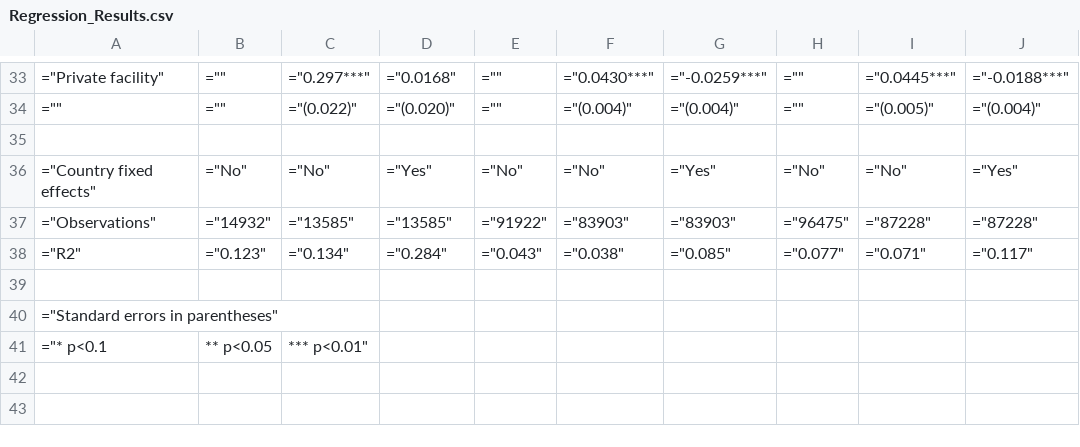
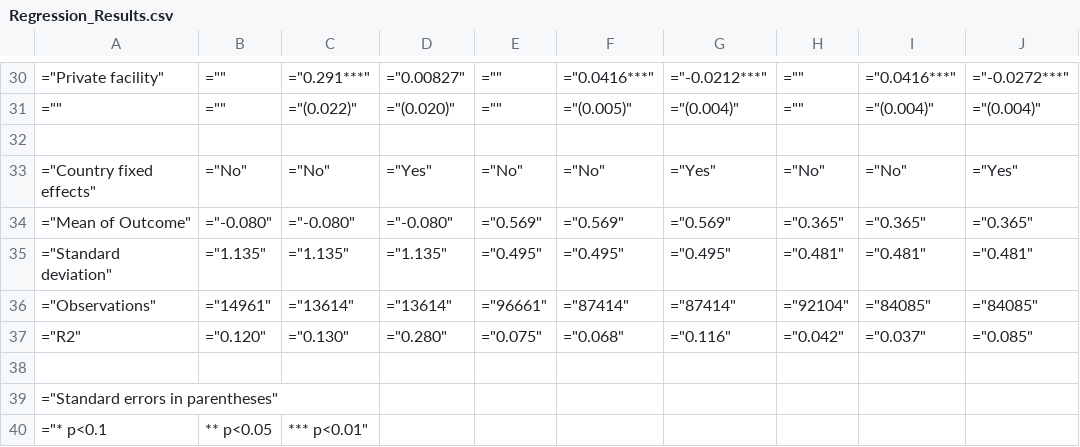
Before and after one commit to morevba/sdi-health, a CSV file: outputs/tables/Regression_Results.csv, drawn as a sheet; only a part is shown, gaps mark what is left out; the diff covers the shown part only.

```diff
--- a/outputs/tables/Regression_Results.csv
+++ b/outputs/tables/Regression_Results.csv
@@ -33,7 +30,9 @@
-="Private facility",="",="0.297***",="0.0168",="",="0.0430***",="-0.0259***",="",="0.0445***",="-0.0188***"
-="",="",="(0.022)",="(0.020)",="",="(0.004)",="(0.004)",="",="(0.005)",="(0.004)"
+="Private facility",="",="0.291***",="0.00827",="",="0.0416***",="-0.0212***",="",="0.0416***",="-0.0272***"
+="",="",="(0.022)",="(0.020)",="",="(0.005)",="(0.004)",="",="(0.004)",="(0.004)"
 
 ="Country fixed effects",="No",="No",="Yes",="No",="No",="Yes",="No",="No",="Yes"
-="Observations",="14932",="13585",="13585",="91922",="83903",="83903",="96475",="87228",="87228"
-="R2",="0.123",="0.134",="0.284",="0.043",="0.038",="0.085",="0.077",="0.071",="0.117"
+="Mean of Outcome",="-0.080",="-0.080",="-0.080",="0.569",="0.569",="0.569",="0.365",="0.365",="0.365"
+="Standard deviation",="1.135",="1.135",="1.135",="0.495",="0.495",="0.495",="0.481",="0.481",="0.481"
+="Observations",="14961",="13614",="13614",="96661",="87414",="87414",="92104",="84085",="84085"
+="R2",="0.120",="0.130",="0.280",="0.075",="0.068",="0.116",="0.042",="0.037",="0.085"
 
```
Also changed, not shown: 1 added row, 4 removed rows and 108 edited cells elsewhere in this file, 9 other files.
